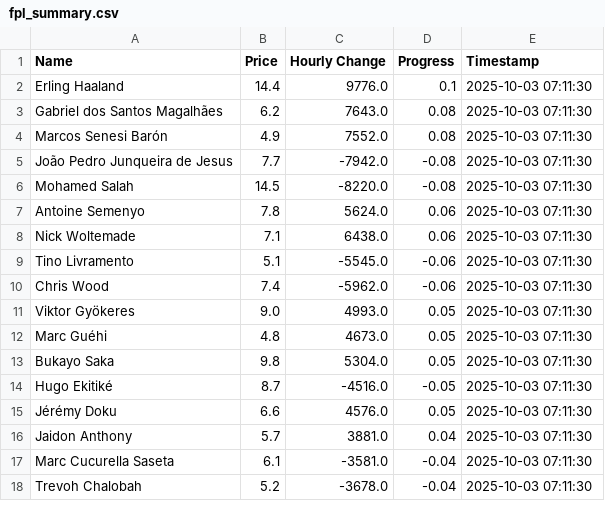
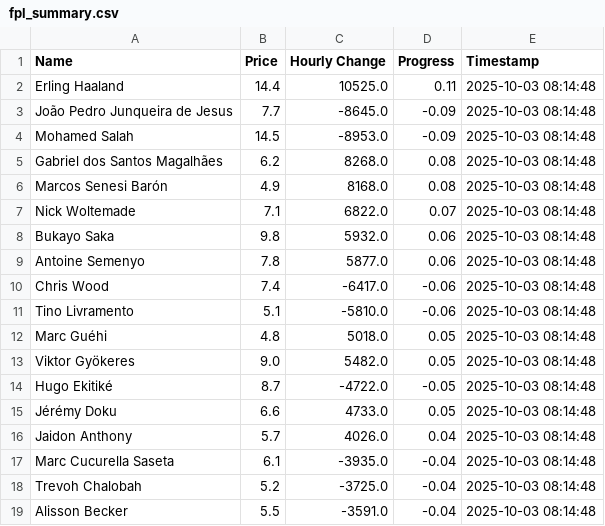
Before and after one commit to muhtasim-maleque/fpl-price-changes, a CSV file: fpl_summary.csv, drawn as a sheet; only a part is shown; the diff covers the shown part only.

```diff
--- a/fpl_summary.csv
+++ b/fpl_summary.csv
@@ -1,18 +1,19 @@
 Name,Price,Hourly Change,Progress,Timestamp
-Erling Haaland,14.4,9776.0,0.1,2025-10-03 07:11:30
-Gabriel dos Santos Magalhães,6.2,7643.0,0.08,2025-10-03 07:11:30
-Marcos Senesi Barón,4.9,7552.0,0.08,2025-10-03 07:11:30
-João Pedro Junqueira de Jesus,7.7,-7942.0,-0.08,2025-10-03 07:11:30
-Mohamed Salah,14.5,-8220.0,-0.08,2025-10-03 07:11:30
-Antoine Semenyo,7.8,5624.0,0.06,2025-10-03 07:11:30
-Nick Woltemade,7.1,6438.0,0.06,2025-10-03 07:11:30
-Tino Livramento,5.1,-5545.0,-0.06,2025-10-03 07:11:30
-Chris Wood,7.4,-5962.0,-0.06,2025-10-03 07:11:30
-Viktor Gyökeres,9.0,4993.0,0.05,2025-10-03 07:11:30
-Marc Guéhi,4.8,4673.0,0.05,2025-10-03 07:11:30
-Bukayo Saka,9.8,5304.0,0.05,2025-10-03 07:11:30
-Hugo Ekitiké,8.7,-4516.0,-0.05,2025-10-03 07:11:30
-Jérémy Doku,6.6,4576.0,0.05,2025-10-03 07:11:30
-Jaidon Anthony,5.7,3881.0,0.04,2025-10-03 07:11:30
-Marc Cucurella Saseta,6.1,-3581.0,-0.04,2025-10-03 07:11:30
-Trevoh Chalobah,5.2,-3678.0,-0.04,2025-10-03 07:11:30
+Erling Haaland,14.4,10525.0,0.11,2025-10-03 08:14:48
+João Pedro Junqueira de Jesus,7.7,-8645.0,-0.09,2025-10-03 08:14:48
+Mohamed Salah,14.5,-8953.0,-0.09,2025-10-03 08:14:48
+Gabriel dos Santos Magalhães,6.2,8268.0,0.08,2025-10-03 08:14:48
+Marcos Senesi Barón,4.9,8168.0,0.08,2025-10-03 08:14:48
+Nick Woltemade,7.1,6822.0,0.07,2025-10-03 08:14:48
+Bukayo Saka,9.8,5932.0,0.06,2025-10-03 08:14:48
+Antoine Semenyo,7.8,5877.0,0.06,2025-10-03 08:14:48
+Chris Wood,7.4,-6417.0,-0.06,2025-10-03 08:14:48
+Tino Livramento,5.1,-5810.0,-0.06,2025-10-03 08:14:48
+Marc Guéhi,4.8,5018.0,0.05,2025-10-03 08:14:48
+Viktor Gyökeres,9.0,5482.0,0.05,2025-10-03 08:14:48
+Hugo Ekitiké,8.7,-4722.0,-0.05,2025-10-03 08:14:48
+Jérémy Doku,6.6,4733.0,0.05,2025-10-03 08:14:48
+Jaidon Anthony,5.7,4026.0,0.04,2025-10-03 08:14:48
+Marc Cucurella Saseta,6.1,-3935.0,-0.04,2025-10-03 08:14:48
+Trevoh Chalobah,5.2,-3725.0,-0.04,2025-10-03 08:14:48
+Alisson Becker,5.5,-3591.0,-0.04,2025-10-03 08:14:48
```
Also changed, not shown: 1 removed row and 4 edited cells elsewhere in this file, fpl_predictions_log.csv.
